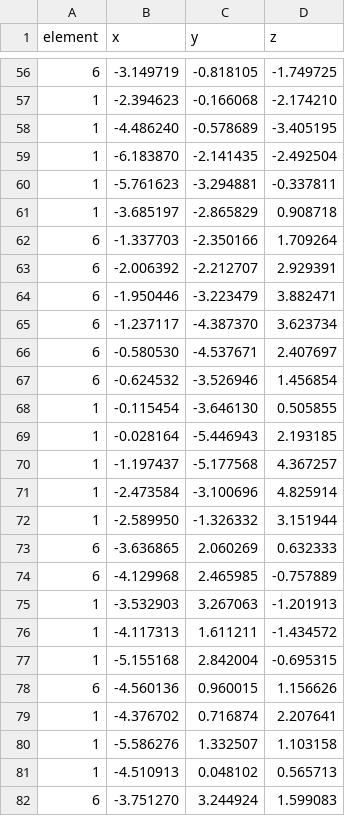
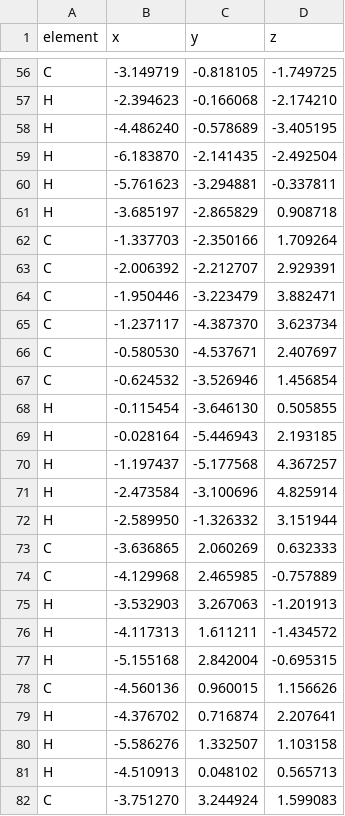
Before and after one commit to qlnjq/Export-Atom-Structure-Raw-Data-into-Excel, a CSV file: test.csv, drawn as a sheet; only a part is shown, gaps mark what is left out; the diff covers the shown part only.

Commit message:
basically done functionality, and file can be saved locally, but referencing to the api is too slow, so would be importing my own json file for the atomic elements

```diff
--- a/test.csv
+++ b/test.csv
@@ -56,27 +56,27 @@ element,x,y,z
-6,-3.149719,-0.818105,-1.749725
-1,-2.394623,-0.166068,-2.174210
-1,-4.486240,-0.578689,-3.405195
-1,-6.183870,-2.141435,-2.492504
-1,-5.761623,-3.294881,-0.337811
-1,-3.685197,-2.865829,0.908718
-6,-1.337703,-2.350166,1.709264
-6,-2.006392,-2.212707,2.929391
-6,-1.950446,-3.223479,3.882471
-6,-1.237117,-4.387370,3.623734
-6,-0.580530,-4.537671,2.407697
-6,-0.624532,-3.526946,1.456854
-1,-0.115454,-3.646130,0.505855
-1,-0.028164,-5.446943,2.193185
-1,-1.197437,-5.177568,4.367257
-1,-2.473584,-3.100696,4.825914
-1,-2.589950,-1.326332,3.151944
-6,-3.636865,2.060269,0.632333
-6,-4.129968,2.465985,-0.757889
-1,-3.532903,3.267063,-1.201913
-1,-4.117313,1.611211,-1.434572
-1,-5.155168,2.842004,-0.695315
-6,-4.560136,0.960015,1.156626
-1,-4.376702,0.716874,2.207641
-1,-5.586276,1.332507,1.103158
-1,-4.510913,0.048102,0.565713
-6,-3.751270,3.244924,1.599083
+C,-3.149719,-0.818105,-1.749725
+H,-2.394623,-0.166068,-2.174210
+H,-4.486240,-0.578689,-3.405195
+H,-6.183870,-2.141435,-2.492504
+H,-5.761623,-3.294881,-0.337811
+H,-3.685197,-2.865829,0.908718
+C,-1.337703,-2.350166,1.709264
+C,-2.006392,-2.212707,2.929391
+C,-1.950446,-3.223479,3.882471
+C,-1.237117,-4.387370,3.623734
+C,-0.580530,-4.537671,2.407697
+C,-0.624532,-3.526946,1.456854
+H,-0.115454,-3.646130,0.505855
+H,-0.028164,-5.446943,2.193185
+H,-1.197437,-5.177568,4.367257
+H,-2.473584,-3.100696,4.825914
+H,-2.589950,-1.326332,3.151944
+C,-3.636865,2.060269,0.632333
+C,-4.129968,2.465985,-0.757889
+H,-3.532903,3.267063,-1.201913
+H,-4.117313,1.611211,-1.434572
+H,-5.155168,2.842004,-0.695315
+C,-4.560136,0.960015,1.156626
+H,-4.376702,0.716874,2.207641
+H,-5.586276,1.332507,1.103158
+H,-4.510913,0.048102,0.565713
+C,-3.751270,3.244924,1.599083
```
Also changed, not shown: 59 edited cells elsewhere in this file, 2 other files.
